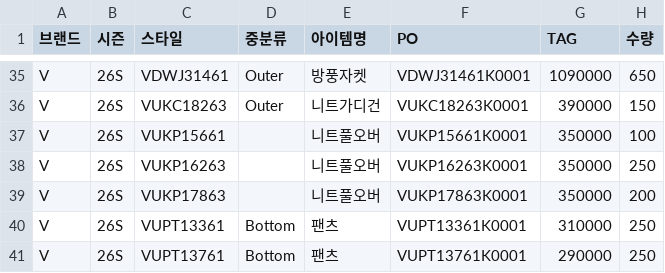
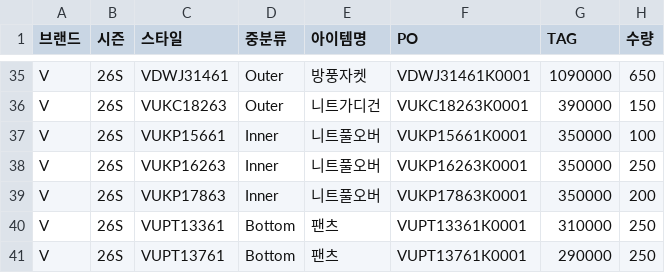
Before and after one commit to jeehye1220/cost-dashboard, a CSV file: public/COST RAW/26SS/V_26S.csv, drawn as a sheet; only a part is shown, gaps mark what is left out; the diff names each change by its address in the sheet, - before the commit and + after, or states it on an @@ line.

```diff
--- a/public/COST RAW/26SS/V_26S.csv
+++ b/public/COST RAW/26SS/V_26S.csv
-D37:D39 (중분류): (empty)
+D37:D39 (중분류): Inner
```
Also changed, not shown: public/COST RAW/26SS/I_26S.csv, public/COST RAW/26SS/I_26S_NON.csv, 13 other files.
